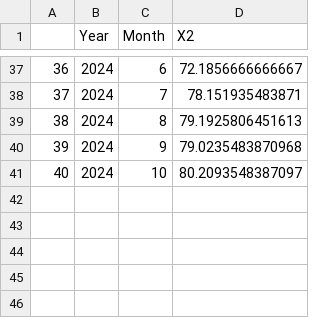
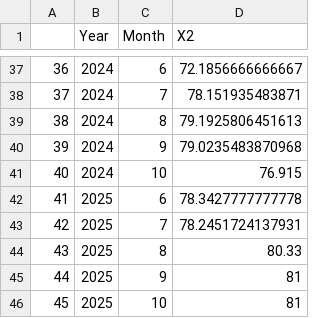
Before and after one commit to InteragencyEcologicalProgram/SMSCG, a CSV file: outputs/monthlyx2.csv, drawn as a sheet; only a part is shown, gaps mark what is left out.

```diff
--- a/outputs/monthlyx2.csv
+++ b/outputs/monthlyx2.csv
@@ -40,2 +40,7 @@
 "39",2024,9,79.0235483870968
-"40",2024,10,80.2093548387097
+"40",2024,10,76.915
+"41",2025,6,78.3427777777778
+"42",2025,7,78.2451724137931
+"43",2025,8,80.33
+"44",2025,9,81
+"45",2025,10,81
```
Also changed, not shown: 37 other files.
